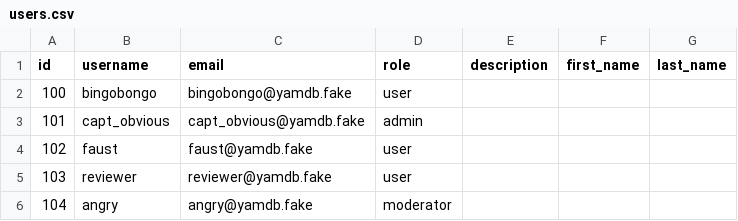
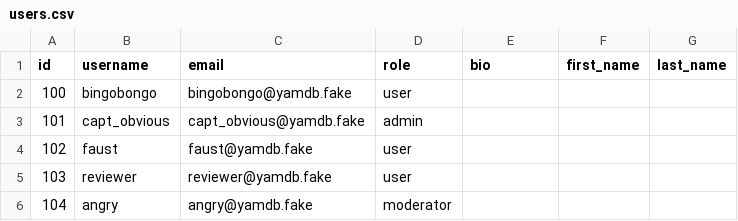
Before and after one commit to victoria-prog/API-Yamdb, a CSV file: api_yamdb/static/data/users.csv (was data/users.csv), drawn as a sheet.

```diff
--- a/data/users.csv
+++ b/api_yamdb/static/data/users.csv
@@ -1,2 +1,2 @@
-id,username,email,role,description,first_name,last_name
+id,username,email,role,bio,first_name,last_name
 100,bingobongo,bingobongo@yamdb.fake,user,,,
```
Also changed, not shown: api_yamdb/static/data/review.csv, 18 other files.
